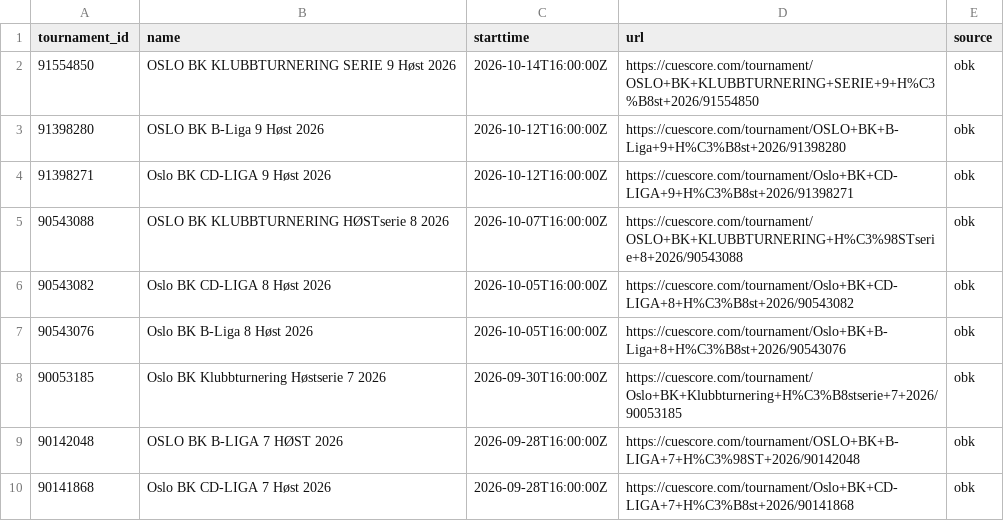
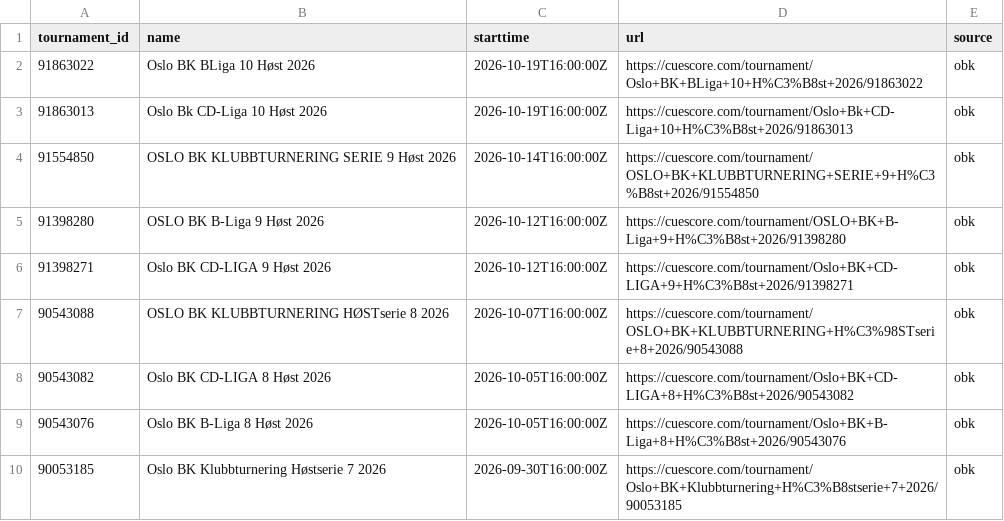
Before and after one commit to Flavelloni/Cue-Score, a CSV file: OBK/tournaments.csv, drawn as a sheet; only a part is shown; the shorter side is filled out with more unchanged rows; the diff names each change by its address in the sheet, - before the commit and + after, or states it on an @@ line.

```diff
--- a/OBK/tournaments.csv
+++ b/OBK/tournaments.csv
+row 2: 91863022 | Oslo BK BLiga 10 Høst 2026 | 2026-10-19T16:00:00Z | https://cuescore.com/tournament/Oslo+BK+BLiga+10+H%C3%B8st+2026/91863022 | obk
+row 3: 91863013 | Oslo Bk CD-Liga 10 Høst 2026 | 2026-10-19T16:00:00Z | https://cuescore.com/tournament/Oslo+Bk+CD-Liga+10+H%C3%B8st+2026/91863013 | obk
```
Also changed, not shown: OBK/player_components.csv, OBK/player_fargo_ratings.csv, 18 other files.
